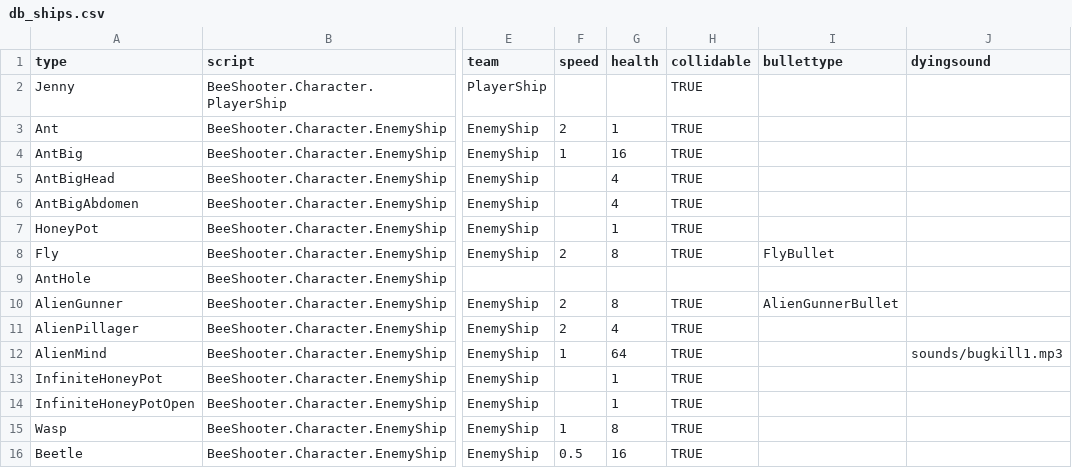
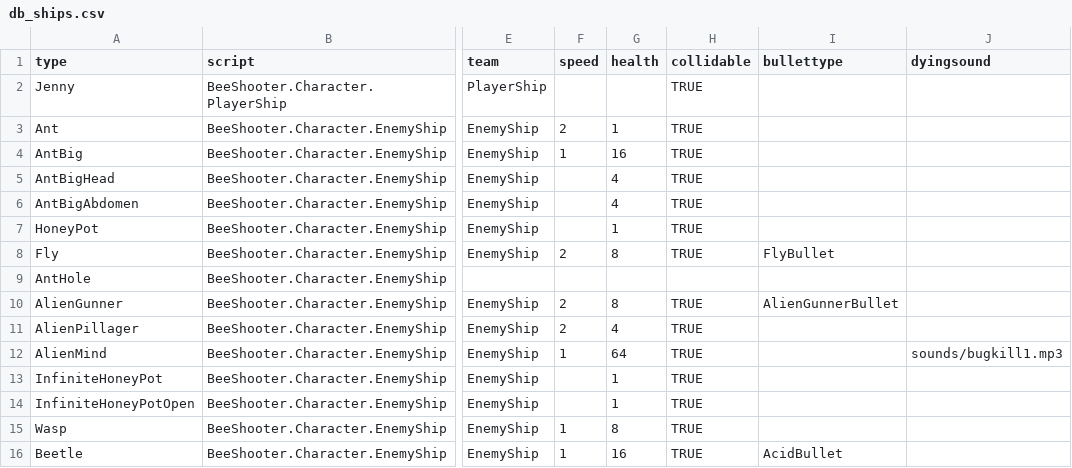
Before and after one commit to IoriBranford/beeshooter, a CSV file: data/db_ships.csv, drawn as a sheet; only a part is shown, gaps mark what is left out; the diff names each change by its address in the sheet, - before the commit and + after, or states it on an @@ line.

```diff
--- a/data/db_ships.csv
+++ b/data/db_ships.csv
-F16 (speed): 0.5
+F16 (speed): 1
-I16 (bullettype): (empty)
+I16 (bullettype): AcidBullet
```
Also changed, not shown: data/db_bullets.csv, 3 other files.
